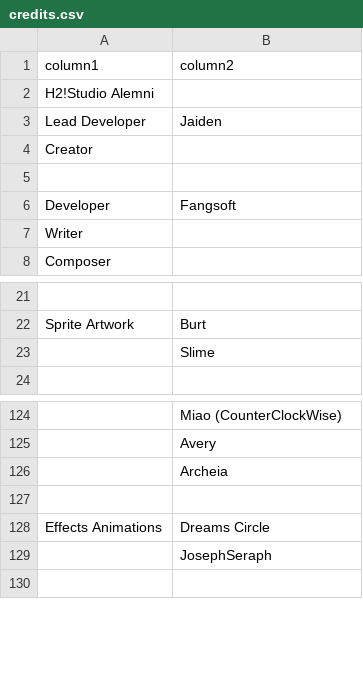
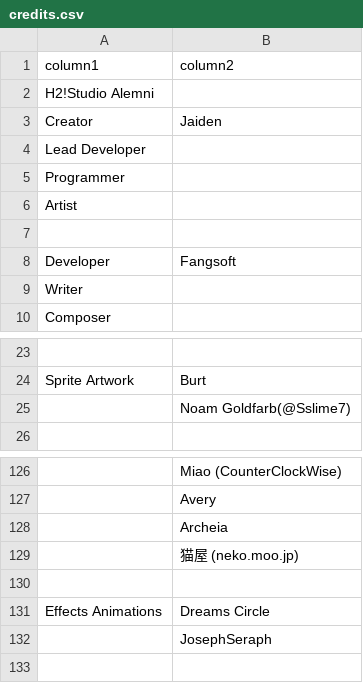
Before and after one commit to studioalemni/studioalemni.github.io, a CSV file: _data/credits.csv, drawn as a sheet; only a part is shown, gaps mark what is left out; addresses are those after the commit; the diff names each change by its address in the sheet, - before the commit and + after, or states it on an @@ line.

```diff
--- a/_data/credits.csv
+++ b/_data/credits.csv
+row 3: Creator | Jaiden
-B4: Jaiden
+B4: (empty)
-A5: Creator
+A5: Programmer
+row 6: Artist
-B25: Slime
+B25: Noam Goldfarb(@Sslime7)
+row 129:  | 猫屋 (neko.moo.jp)
```
Also changed, not shown: 8 other files.
